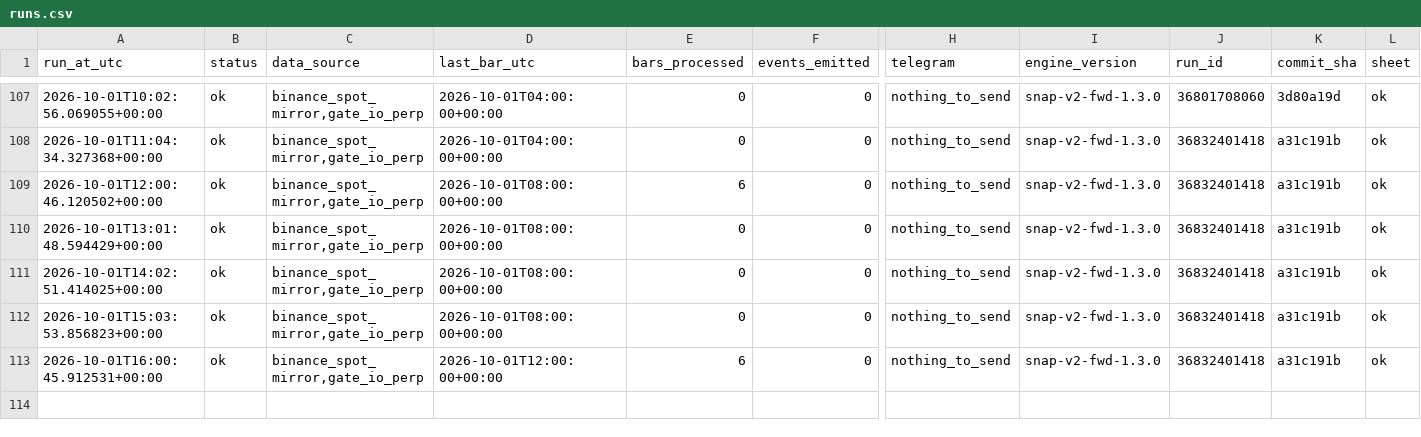
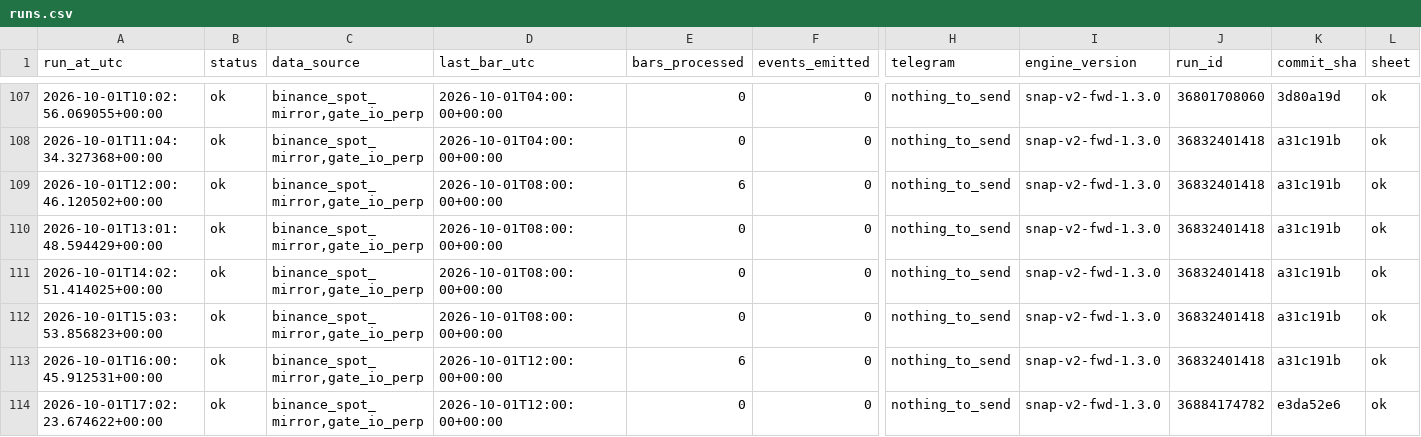
Before and after one commit to daijobudesu69/Crypto-Sequence-Snap, a CSV file: state/runs.csv, drawn as a sheet; only a part is shown, gaps mark what is left out; rows hold the shown columns only; the diff names each change by its address in the sheet, - before the commit and + after, or states it on an @@ line.

```diff
--- a/state/runs.csv
+++ b/state/runs.csv
+row 114: 2026-10-01T17:02:23.674622+00:00 | ok | binance_spot_mirror,gate_io_perp | 2026-10-01T12:00:00+00:00 | 0 | 0 | nothing_to_send | snap-v2-fwd-1.3.0 | 36884174782 | e3da52e6 | ok
```
